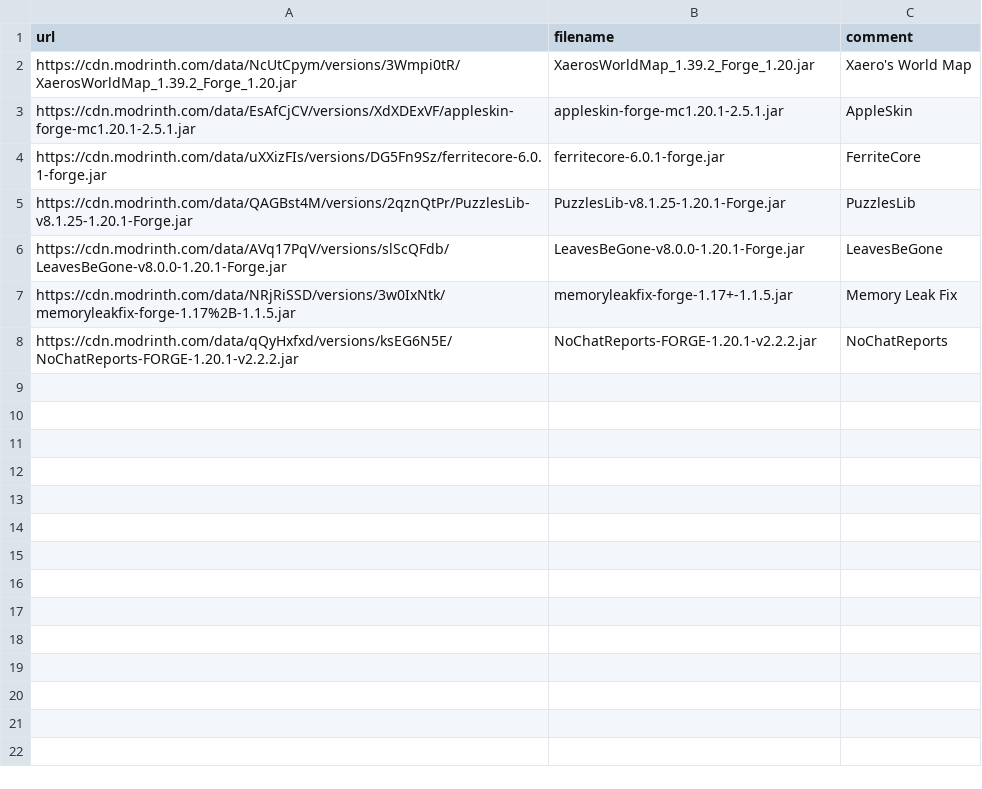
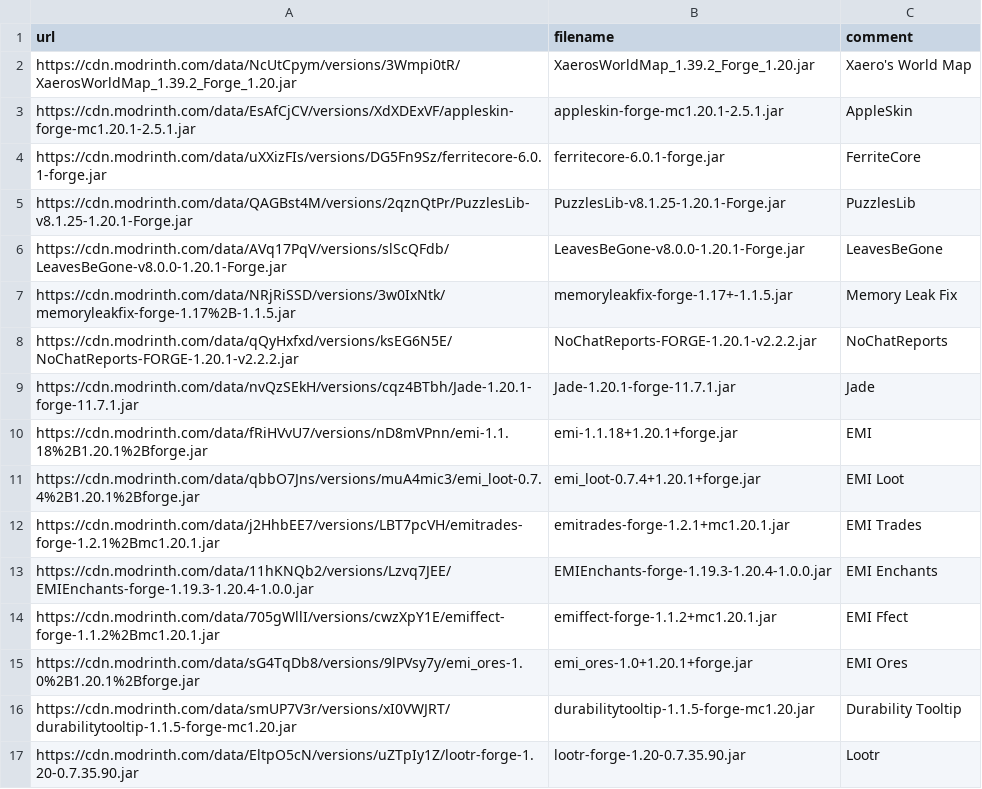
Before and after one commit to Kseen715/kaidame, a CSV file: getters/common.csv, drawn as a sheet.

Commit message:
Added some mods

```diff
--- a/getters/common.csv
+++ b/getters/common.csv
@@ -8 +8,10 @@ url,filename,comment
 "https://cdn.modrinth.com/data/qQyHxfxd/versions/ksEG6N5E/NoChatReports-FORGE-1.20.1-v2.2.2.jar","NoChatReports-FORGE-1.20.1-v2.2.2.jar","NoChatReports"
+"https://cdn.modrinth.com/data/nvQzSEkH/versions/cqz4BTbh/Jade-1.20.1-forge-11.7.1.jar","Jade-1.20.1-forge-11.7.1.jar","Jade"
+"https://cdn.modrinth.com/data/fRiHVvU7/versions/nD8mVPnn/emi-1.1.18%2B1.20.1%2Bforge.jar","emi-1.1.18+1.20.1+forge.jar","EMI"
+"https://cdn.modrinth.com/data/qbbO7Jns/versions/muA4mic3/emi_loot-0.7.4%2B1.20.1%2Bforge.jar","emi_loot-0.7.4+1.20.1+forge.jar","EMI Loot"
+"https://cdn.modrinth.com/data/j2HhbEE7/versions/LBT7pcVH/emitrades-forge-1.2.1%2Bmc1.20.1.jar","emitrades-forge-1.2.1+mc1.20.1.jar","EMI Trades"
+"https://cdn.modrinth.com/data/11hKNQb2/versions/Lzvq7JEE/EMIEnchants-forge-1.19.3-1.20.4-1.0.0.jar","EMIEnchants-forge-1.19.3-1.20.4-1.0.0.jar","EMI Enchants"
+"https://cdn.modrinth.com/data/705gWllI/versions/cwzXpY1E/emiffect-forge-1.1.2%2Bmc1.20.1.jar","emiffect-forge-1.1.2+mc1.20.1.jar","EMI Ffect"
+"https://cdn.modrinth.com/data/sG4TqDb8/versions/9lPVsy7y/emi_ores-1.0%2B1.20.1%2Bforge.jar","emi_ores-1.0+1.20.1+forge.jar","EMI Ores"
+"https://cdn.modrinth.com/data/smUP7V3r/versions/xI0VWJRT/durabilitytooltip-1.1.5-forge-mc1.20.jar","durabilitytooltip-1.1.5-forge-mc1.20.jar","Durability Tooltip"
+"https://cdn.modrinth.com/data/EltpO5cN/versions/uZTpIy1Z/lootr-forge-1.20-0.7.35.90.jar","lootr-forge-1.20-0.7.35.90.jar","Lootr"
```
